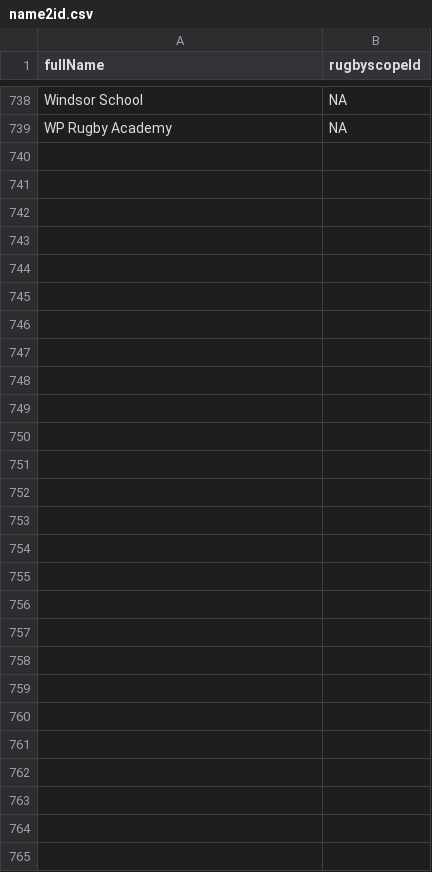
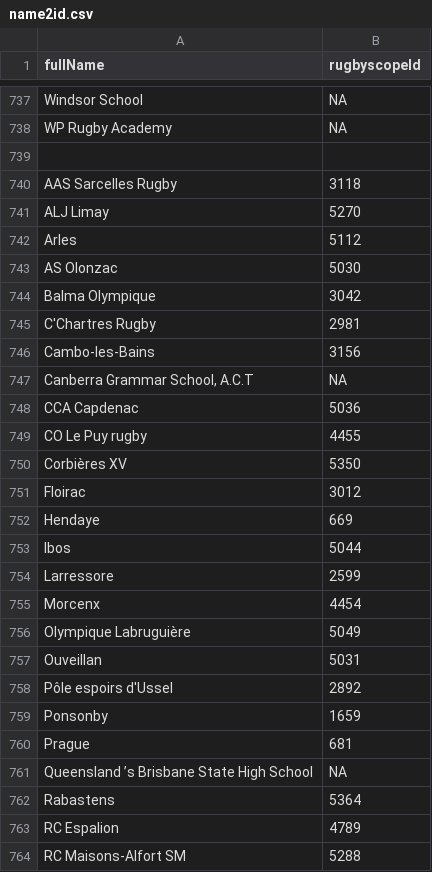
Before and after one commit to CompNet/RugbyScope, a CSV file: data/wikipedia/french/maps/name2id.csv, drawn as a sheet; only a part is shown, gaps mark what is left out; the diff covers the shown part only.

```diff
--- a/data/wikipedia/french/maps/name2id.csv
+++ b/data/wikipedia/french/maps/name2id.csv
@@ -739 +738,27 @@
 "WP Rugby Academy",NA
+
+"AAS Sarcelles Rugby","3118"
+"ALJ Limay","5270"
+"Arles","5112"
+"AS Olonzac","5030"
+"Balma Olympique","3042"
+"C'Chartres Rugby","2981"
+"Cambo-les-Bains","3156"
+"Canberra Grammar School, A.C.T",NA
+"CCA Capdenac","5036"
+"CO Le Puy rugby","4455"
+"Corbières XV","5350"
+"Floirac","3012"
+"Hendaye","669"
+"Ibos","5044"
+"Larressore","2599"
+"Morcenx","4454"
+"Olympique Labruguière","5049"
+"Ouveillan","5031"
+"Pôle espoirs d'Ussel","2892"
+"Ponsonby","1659"
+"Prague","681"
+"Queensland ’s Brisbane State High School",NA
+"Rabastens","5364"
+"RC Espalion","4789"
+"RC Maisons-Alfort SM","5288"
```
Also changed, not shown: 1 removed row elsewhere in this file, data/wikipedia/french/maps/new_teams.csv, data/wikipedia/french/maps/url2url.csv, 6 other files.
